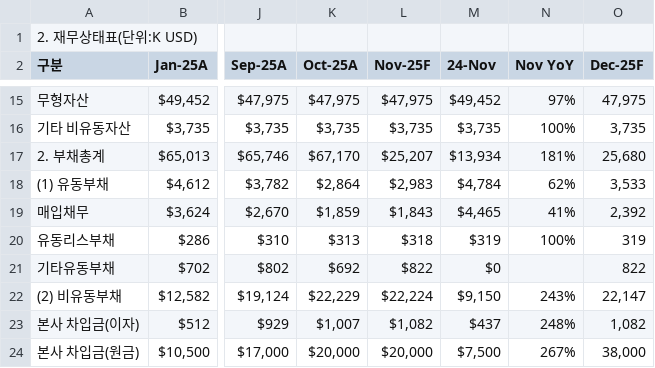
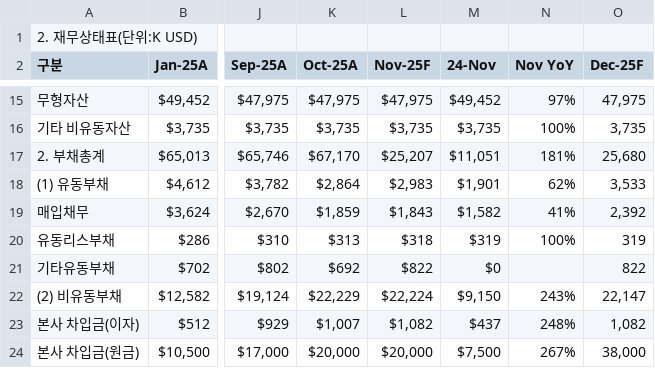
Before and after one commit to kyeongsoo88/New_stodashboard, a CSV file: frontend/public/data/balance-sheet.csv, drawn as a sheet; only a part is shown, gaps mark what is left out; the diff covers the shown part only; the diff names each change by its address in the sheet, - before the commit and + after, or states it on an @@ line.

```diff
--- a/frontend/public/data/balance-sheet.csv
+++ b/frontend/public/data/balance-sheet.csv
-M17 (24-Nov): $13,934
+M17 (24-Nov): $11,051
-M18 (24-Nov): $4,784
+M18 (24-Nov): $1,901
-M19 (24-Nov): $4,465
+M19 (24-Nov): $1,582
```
Also changed, not shown: 25 edited cells elsewhere in this file, 1 other file.
